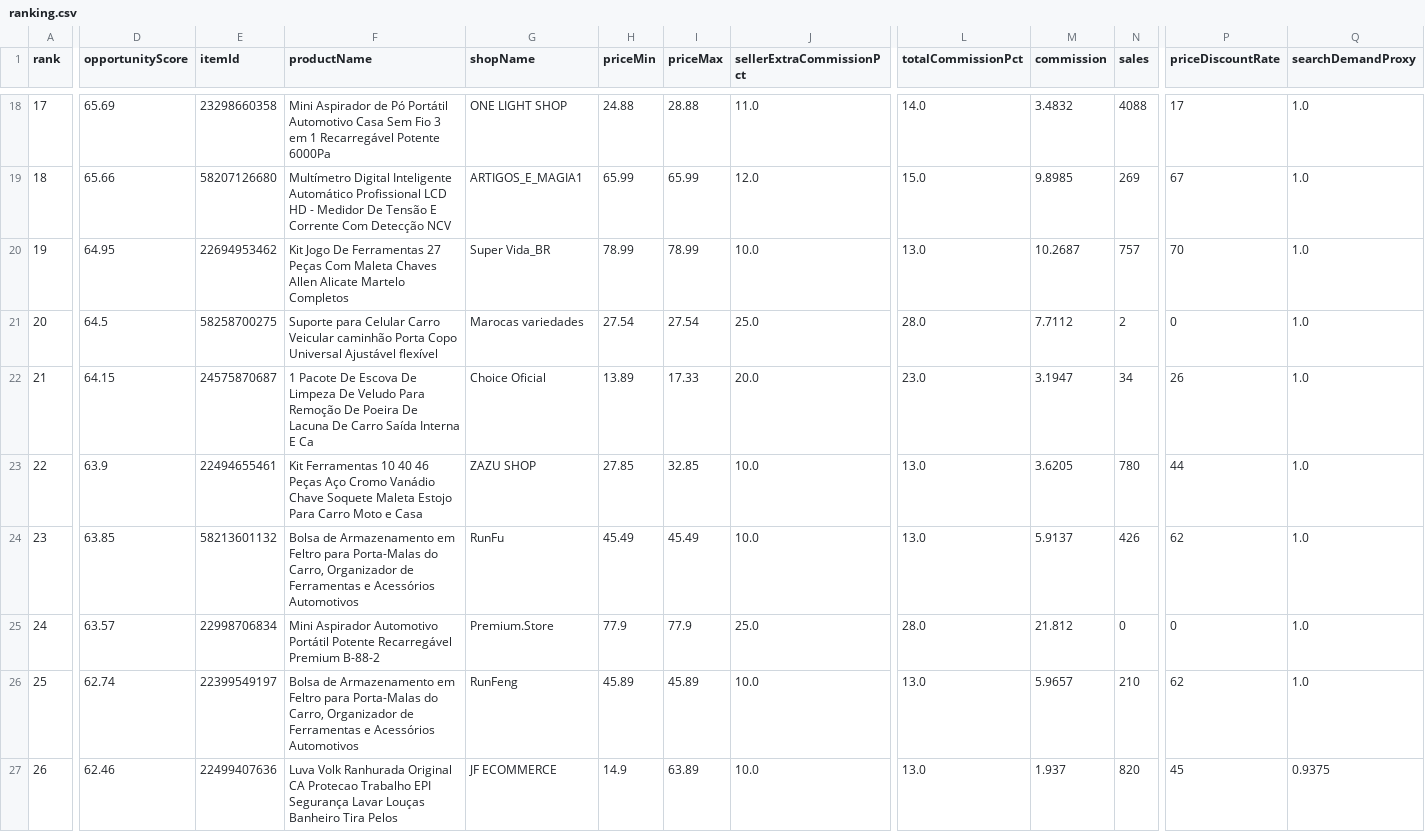
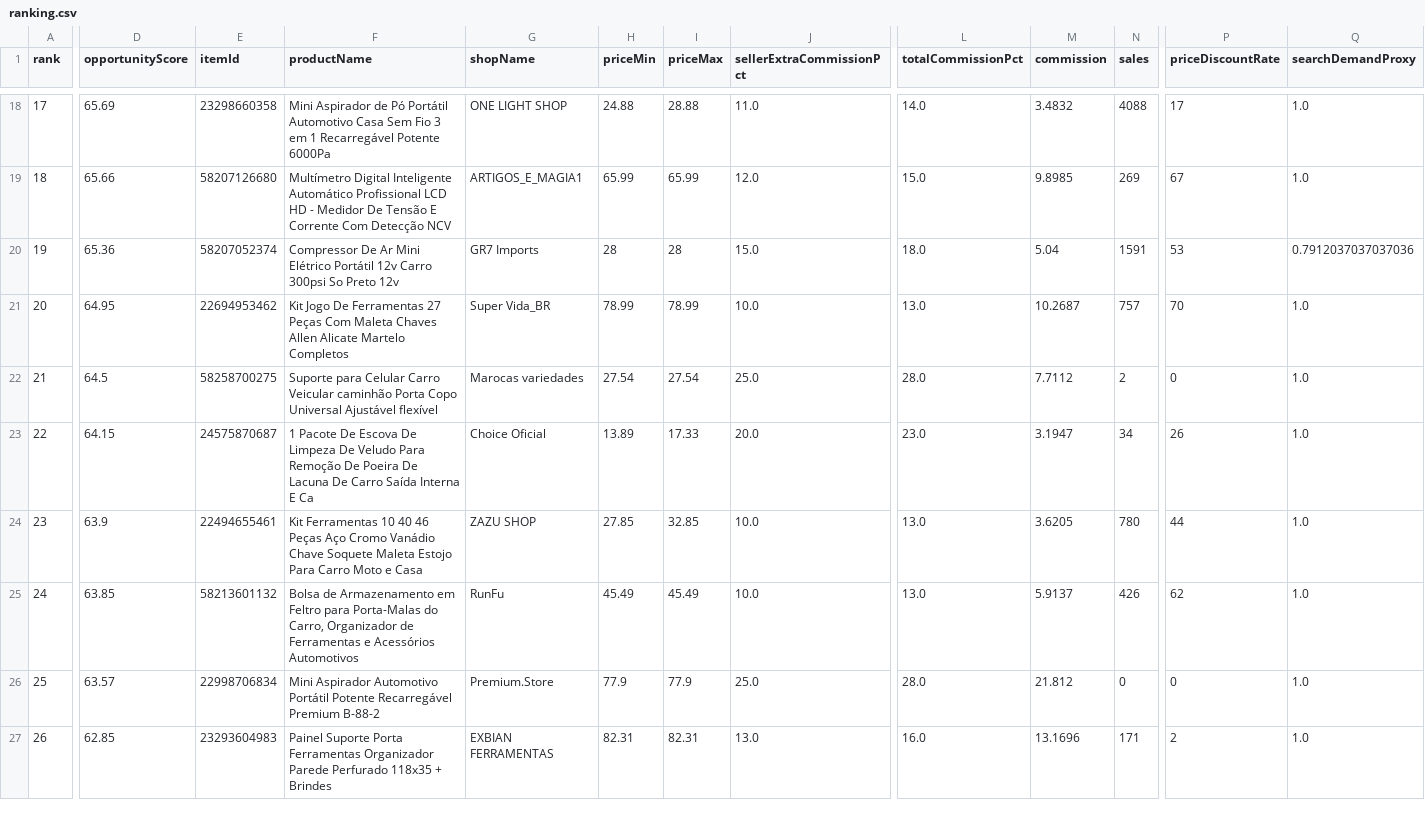
Before and after one commit to adelrib27/blogger-automation1, a CSV file: oficina_garagem/data/shopee_oportunidades/ranking.csv, drawn as a sheet; only a part is shown, gaps mark what is left out; removed rows and columns are numbered as before the commit, all else as after; rows hold the shown columns only; the diff covers the shown part only; the diff names each change by its address in the sheet, - before the commit and + after, or states it on an @@ line.

```diff
--- a/oficina_garagem/data/shopee_oportunidades/ranking.csv
+++ b/oficina_garagem/data/shopee_oportunidades/ranking.csv
+row 20: 19 | 65.36 | 58207052374 | Compressor De Ar Mini Elétrico Portátil 12v Carro 300psi So Preto 12v | GR7 Imports | 28 | 28 | 15.0 | 18.0 | 5.04 | 1591 | 53 | 0.7912037037037036
-A21 (rank): 19
+A21 (rank): 20
-A22 (rank): 20
+A22 (rank): 21
-A23 (rank): 21
+A23 (rank): 22
-A24 (rank): 22
+A24 (rank): 23
-A25 (rank): 23
+A25 (rank): 24
-A26 (rank): 24
+A26 (rank): 25
-row 26: 25 | 62.74 | 22399549197 | Bolsa de Armazenamento em Feltro para Porta-Malas do Carro, Organizador de Ferramentas e Acessórios Automotivos | RunFeng | 45.89 | 45.89 | 10.0 | 13.0 | 5.9657 | 210 | 62 | 1.0
-D27 (opportunityScore): 62.46
+D27 (opportunityScore): 62.85
-E27 (itemId): 22499407636
+E27 (itemId): 23293604983
-F27 (productName): Luva Volk Ranhurada Original CA Protecao Trabalho EPI Segurança Lavar Louças Banheiro Tira Pelos
+F27 (productName): Painel Suporte Porta Ferramentas Organizador Parede Perfurado 118x35 + Brindes
-G27 (shopName): JF ECOMMERCE
+G27 (shopName): EXBIAN FERRAMENTAS
-H27 (priceMin): 14.9
+H27 (priceMin): 82.31
-I27 (priceMax): 63.89
+I27 (priceMax): 82.31
-J27 (sellerExtraCommissionPct): 10.0
+J27 (sellerExtraCommissionPct): 13.0
-L27 (totalCommissionPct): 13.0
+L27 (totalCommissionPct): 16.0
-M27 (commission): 1.937
+M27 (commission): 13.1696
-N27 (sales): 820
+N27 (sales): 171
-P27 (priceDiscountRate): 45
+P27 (priceDiscountRate): 2
-Q27 (searchDemandProxy): 0.9375
+Q27 (searchDemandProxy): 1.0
```
Also changed, not shown: 103 edited cells elsewhere in this file, 7 other files.
